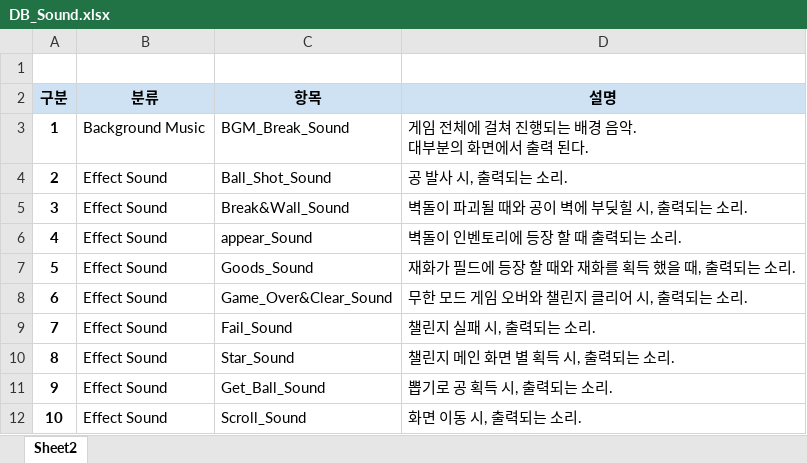
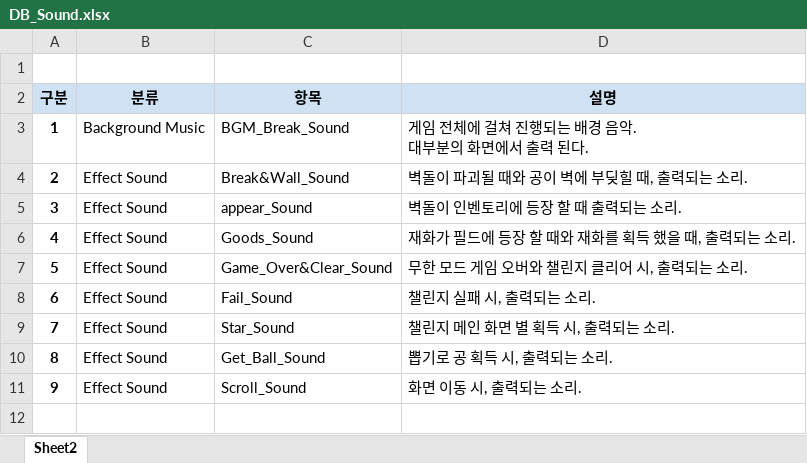
Before and after one commit to PenguinPistol/Dispose_Break, an Excel workbook: 사운드/DB_Sound.xlsx, sheet Sheet2, drawn as a sheet; values as stored, in another font and other column widths than the file's, no borders; removed rows and columns are numbered as before the commit, all else as after; the diff names each change by its address in the sheet, - before the commit and + after, or states it on an @@ line.

Commit message:
sound

```diff
--- a/사운드/DB_Sound.xlsx (sheet Sheet2)
+++ b/사운드/DB_Sound.xlsx (sheet Sheet2)
-row 4: 2 | Effect Sound | Ball_Shot_Sound | 공 발사 시, 출력되는 소리.
@@ column A (구분) renumbered from row 4 down @@
-D4 (설명): 벽돌이 파괴될 때와 공이 벽에 부딪힐 시, 출력되는 소리.
+D4 (설명): 벽돌이 파괴될 때와 공이 벽에 부딪힐 때, 출력되는 소리.
```
Also changed, not shown: 7 other files.
